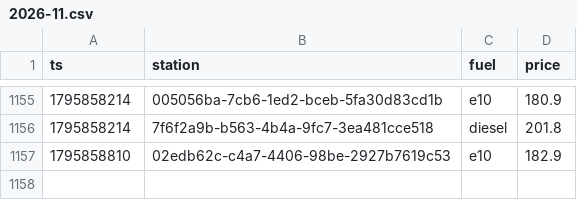
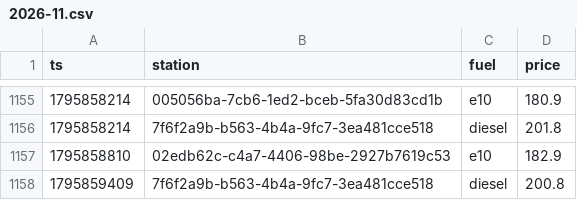
Before and after one commit to Mario-vibe/spritpreis-kompass, a CSV file: data/events/2026-11.csv, drawn as a sheet; only a part is shown, gaps mark what is left out; the diff names each change by its address in the sheet, - before the commit and + after, or states it on an @@ line.

```diff
--- a/data/events/2026-11.csv
+++ b/data/events/2026-11.csv
+row 1158: 1795859409 | 7f6f2a9b-b563-4b4a-9fc7-3ea481cce518 | diesel | 200.8
```
Also changed, not shown: 3 other files.
